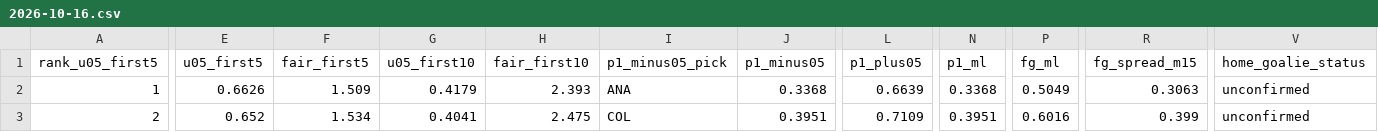
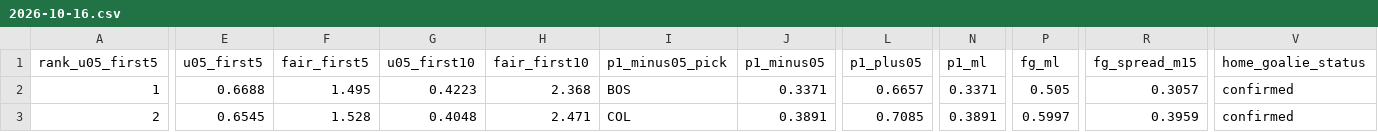
Before and after one commit to Moneyg604/nhl-early-goal, a CSV file: docs/days/2026-10-16.csv, drawn as a sheet; only a part is shown, gaps mark what is left out; the diff covers the shown part only; the diff names each change by its address in the sheet, - before the commit and + after, or states it on an @@ line.

```diff
--- a/docs/days/2026-10-16.csv
+++ b/docs/days/2026-10-16.csv
-E2 (u05_first5): 0.6626
+E2 (u05_first5): 0.6688
-F2 (fair_first5): 1.509
+F2 (fair_first5): 1.495
-G2 (u05_first10): 0.4179
+G2 (u05_first10): 0.4223
-H2 (fair_first10): 2.393
+H2 (fair_first10): 2.368
-I2 (p1_minus05_pick): ANA
+I2 (p1_minus05_pick): BOS
-J2 (p1_minus05): 0.3368
+J2 (p1_minus05): 0.3371
-L2 (p1_plus05): 0.6639
+L2 (p1_plus05): 0.6657
-N2 (p1_ml): 0.3368
+N2 (p1_ml): 0.3371
-P2 (fg_ml): 0.5049
+P2 (fg_ml): 0.505
-R2 (fg_spread_m15): 0.3063
+R2 (fg_spread_m15): 0.3057
-V2:V3 (home_goalie_status): unconfirmed
+V2:V3 (home_goalie_status): confirmed
-E3 (u05_first5): 0.652
+E3 (u05_first5): 0.6545
-F3 (fair_first5): 1.534
+F3 (fair_first5): 1.528
-G3 (u05_first10): 0.4041
+G3 (u05_first10): 0.4048
-H3 (fair_first10): 2.475
+H3 (fair_first10): 2.471
-J3 (p1_minus05): 0.3951
+J3 (p1_minus05): 0.3891
-L3 (p1_plus05): 0.7109
+L3 (p1_plus05): 0.7085
-N3 (p1_ml): 0.3951
+N3 (p1_ml): 0.3891
-P3 (fg_ml): 0.6016
+P3 (fg_ml): 0.5997
-R3 (fg_spread_m15): 0.399
+R3 (fg_spread_m15): 0.3959
```
Also changed, not shown: 4 edited cells elsewhere in this file, docs/days/2026-10-17.csv, docs/days/2026-10-18.csv, 24 other files.
